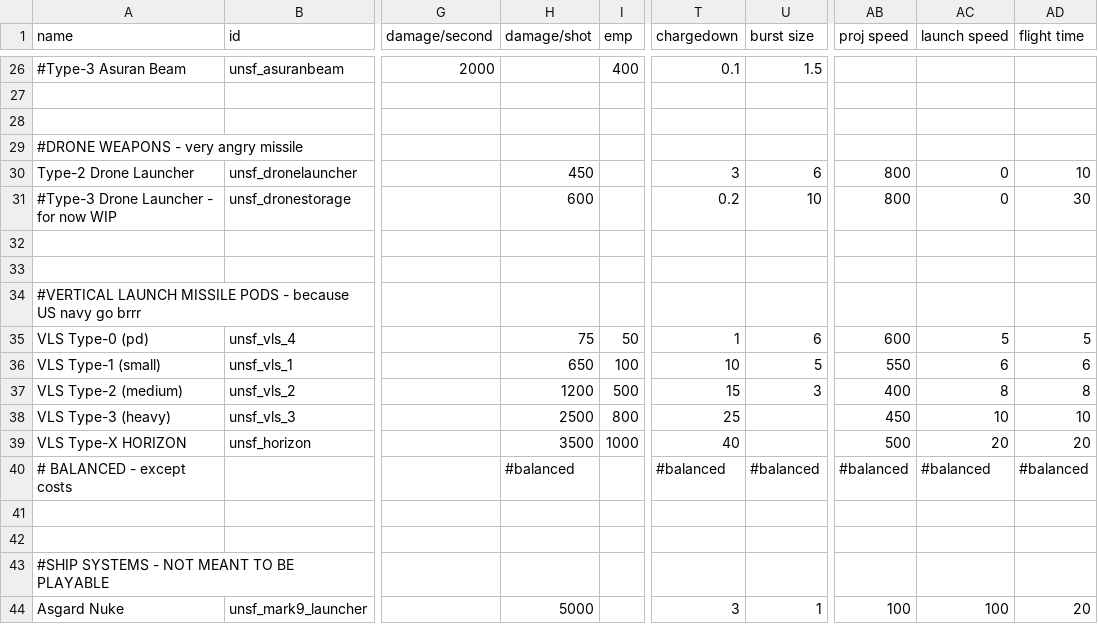
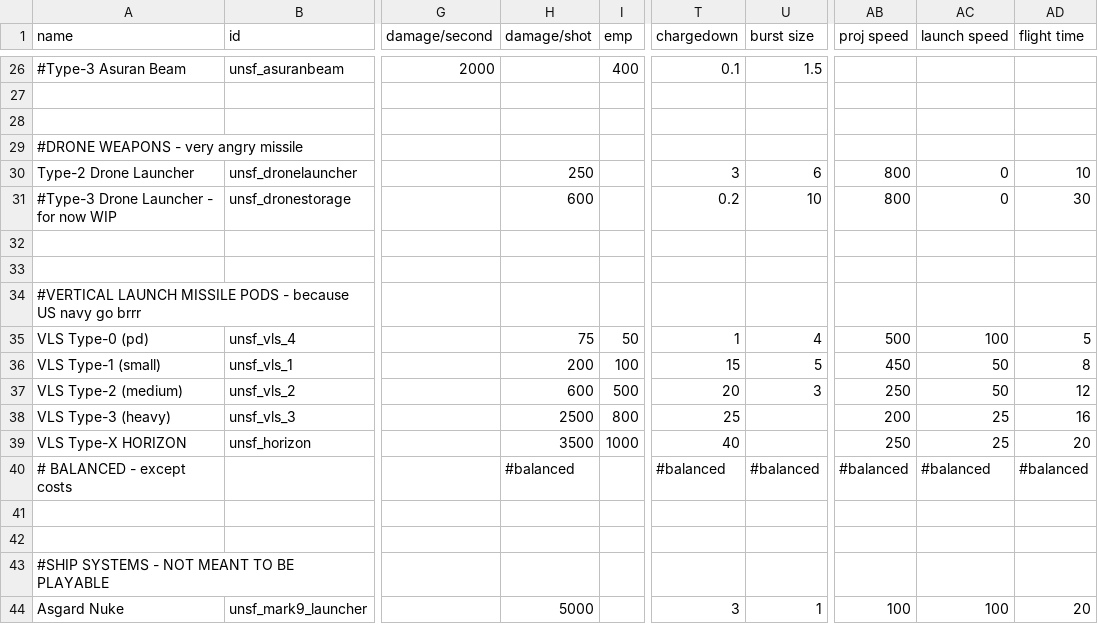
Before and after one commit to Romindous/UNSF, a CSV file: data/weapons/weapon_data.csv, drawn as a sheet; only a part is shown, gaps mark what is left out; the diff names each change by its address in the sheet, - before the commit and + after, or states it on an @@ line.

```diff
--- a/data/weapons/weapon_data.csv
+++ b/data/weapons/weapon_data.csv
-H30 (damage/shot): 450
+H30 (damage/shot): 250
-U35 (burst size): 6
+U35 (burst size): 4
-AB35 (proj speed): 600
+AB35 (proj speed): 500
-AC35 (launch speed): 5
+AC35 (launch speed): 100
-H36 (damage/shot): 650
+H36 (damage/shot): 200
-T36 (chargedown): 10
+T36 (chargedown): 15
-AB36 (proj speed): 550
+AB36 (proj speed): 450
-AC36 (launch speed): 6
+AC36 (launch speed): 50
-AD36 (flight time): 6
+AD36 (flight time): 8
-H37 (damage/shot): 1200
+H37 (damage/shot): 600
-T37 (chargedown): 15
+T37 (chargedown): 20
-AB37 (proj speed): 400
+AB37 (proj speed): 250
-AC37 (launch speed): 8
+AC37 (launch speed): 50
-AD37 (flight time): 8
+AD37 (flight time): 12
-AB38 (proj speed): 450
+AB38 (proj speed): 200
-AC38 (launch speed): 10
+AC38 (launch speed): 25
-AD38 (flight time): 10
+AD38 (flight time): 16
-AB39 (proj speed): 500
+AB39 (proj speed): 250
-AC39 (launch speed): 20
+AC39 (launch speed): 25
```
Also changed, not shown: data/hullmods/hull_mods.csv, data/hulls/ship_data.csv, 7 other files.
